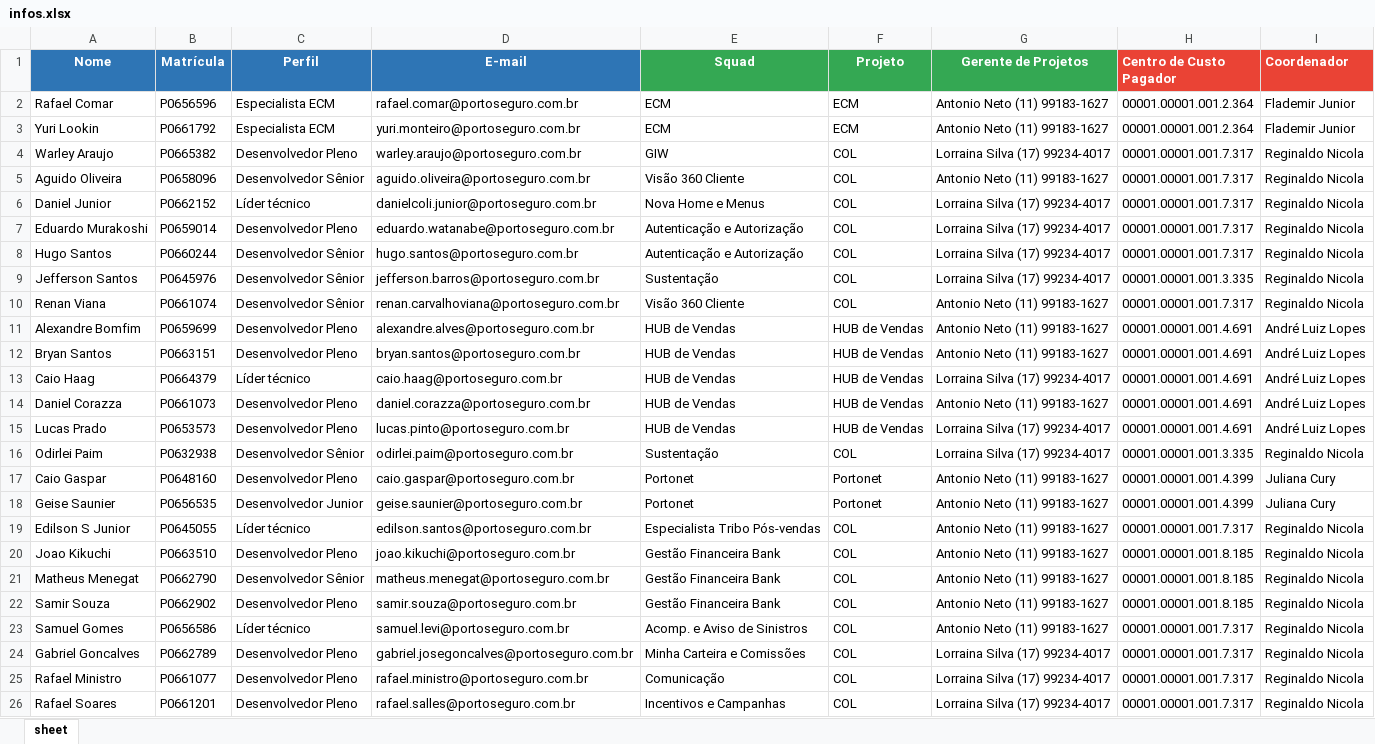
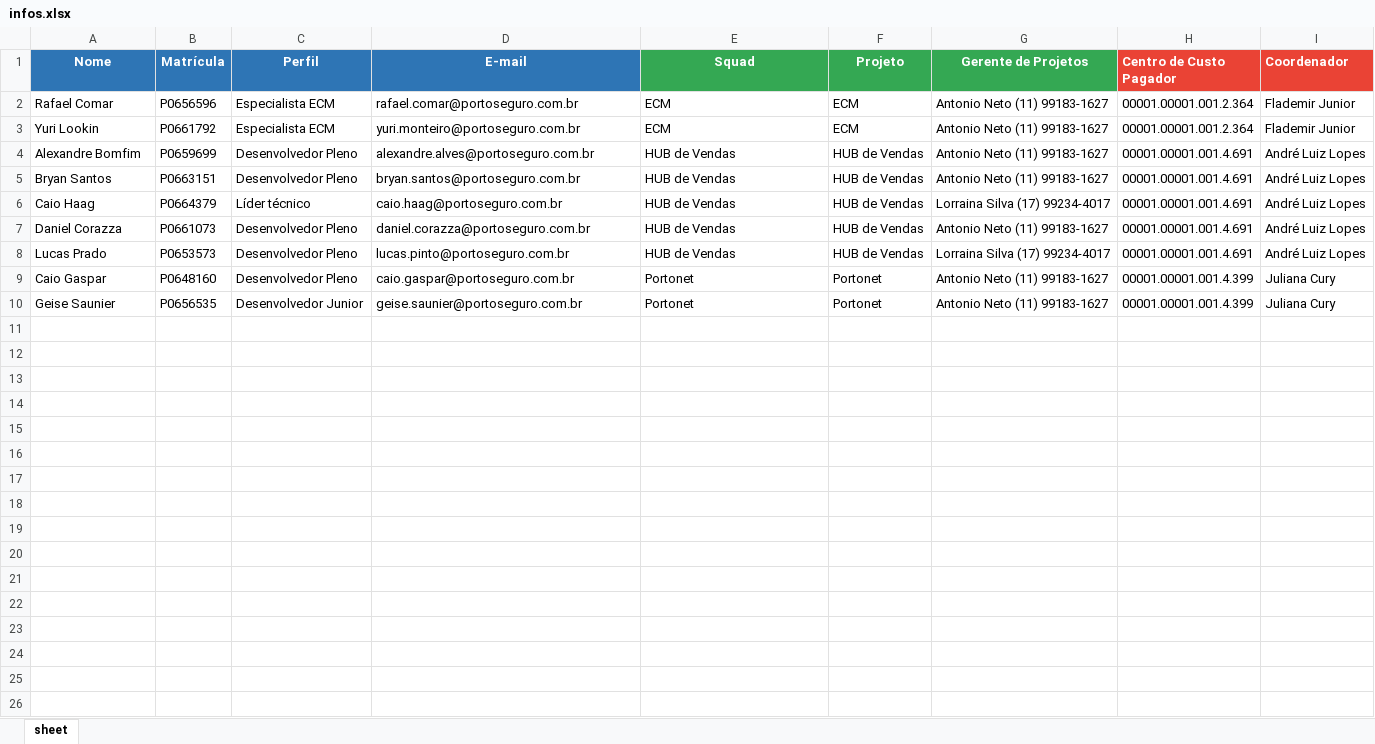
Before and after one commit to antoniotoineto/worksheetAutomationScript, an Excel workbook: src/base/infos.xlsx, sheet sheet, drawn as a sheet; values as stored, in another font and other column widths than the file's, no borders; the diff names each change by its address in the sheet, - before the commit and + after, or states it on an @@ line.

Commit message:
Updating info.xlsx and template.xlsx | Implementing multiple PM header info

```diff
--- a/src/base/infos.xlsx (sheet sheet)
+++ b/src/base/infos.xlsx (sheet sheet)
-row 4: Warley Araujo | P0665382 | Desenvolvedor Pleno | warley.araujo@portoseguro.com.br | GIW | COL | Lorraina Silva (17) 99234-4017 | 00001.00001.001.7.317 | Reginaldo Nicola
-row 5: Aguido Oliveira | P0658096 | Desenvolvedor Sênior | aguido.oliveira@portoseguro.com.br | Visão 360 Cliente | COL | Antonio Neto (11) 99183-1627 | 00001.00001.001.7.317 | Reginaldo Nicola
-row 6: Daniel Junior | P0662152 | Líder técnico | danielcoli.junior@portoseguro.com.br | Nova Home e Menus | COL | Lorraina Silva (17) 99234-4017 | 00001.00001.001.7.317 | Reginaldo Nicola
-row 7: Eduardo Murakoshi | P0659014 | Desenvolvedor Pleno | eduardo.watanabe@portoseguro.com.br | Autenticação e Autorização | COL | Lorraina Silva (17) 99234-4017 | 00001.00001.001.7.317 | Reginaldo Nicola
-row 8: Hugo Santos | P0660244 | Desenvolvedor Sênior | hugo.santos@portoseguro.com.br | Autenticação e Autorização | COL | Lorraina Silva (17) 99234-4017 | 00001.00001.001.7.317 | Reginaldo Nicola
-row 9: Jefferson Santos | P0645976 | Desenvolvedor Sênior | jefferson.barros@portoseguro.com.br | Sustentação | COL | Lorraina Silva (17) 99234-4017 | 00001.00001.001.3.335 | Reginaldo Nicola
-row 10: Renan Viana | P0661074 | Desenvolvedor Sênior | renan.carvalhoviana@portoseguro.com.br | Visão 360 Cliente | COL | Antonio Neto (11) 99183-1627 | 00001.00001.001.7.317 | Reginaldo Nicola
-row 16: Odirlei Paim | P0632938 | Desenvolvedor Sênior | odirlei.paim@portoseguro.com.br | Sustentação | COL | Lorraina Silva (17) 99234-4017 | 00001.00001.001.3.335 | Reginaldo Nicola
-row 19: Edilson S Junior | P0645055 | Líder técnico | edilson.santos@portoseguro.com.br | Especialista Tribo Pós-vendas | COL | Antonio Neto (11) 99183-1627 | 00001.00001.001.7.317 | Reginaldo Nicola
-row 20: Joao Kikuchi | P0663510 | Desenvolvedor Pleno | joao.kikuchi@portoseguro.com.br | Gestão Financeira Bank | COL | Antonio Neto (11) 99183-1627 | 00001.00001.001.8.185 | Reginaldo Nicola
-row 21: Matheus Menegat | P0662790 | Desenvolvedor Sênior | matheus.menegat@portoseguro.com.br | Gestão Financeira Bank | COL | Antonio Neto (11) 99183-1627 | 00001.00001.001.8.185 | Reginaldo Nicola
-row 22: Samir Souza | P0662902 | Desenvolvedor Pleno | samir.souza@portoseguro.com.br | Gestão Financeira Bank | COL | Antonio Neto (11) 99183-1627 | 00001.00001.001.8.185 | Reginaldo Nicola
-row 23: Samuel Gomes | P0656586 | Líder técnico | samuel.levi@portoseguro.com.br | Acomp. e Aviso de Sinistros | COL | Antonio Neto (11) 99183-1627 | 00001.00001.001.7.317 | Reginaldo Nicola
-row 24: Gabriel Goncalves | P0662789 | Desenvolvedor Pleno | gabriel.josegoncalves@portoseguro.com.br | Minha Carteira e Comissões | COL | Lorraina Silva (17) 99234-4017 | 00001.00001.001.7.317 | Reginaldo Nicola
-row 25: Rafael Ministro | P0661077 | Desenvolvedor Pleno | rafael.ministro@portoseguro.com.br | Comunicação | COL | Lorraina Silva (17) 99234-4017 | 00001.00001.001.7.317 | Reginaldo Nicola
-row 26: Rafael Soares | P0661201 | Desenvolvedor Pleno | rafael.salles@portoseguro.com.br | Incentivos e Campanhas | COL | Lorraina Silva (17) 99234-4017 | 00001.00001.001.7.317 | Reginaldo Nicola
```
Also changed, not shown: src/base/template.xlsx, 1 other file.
